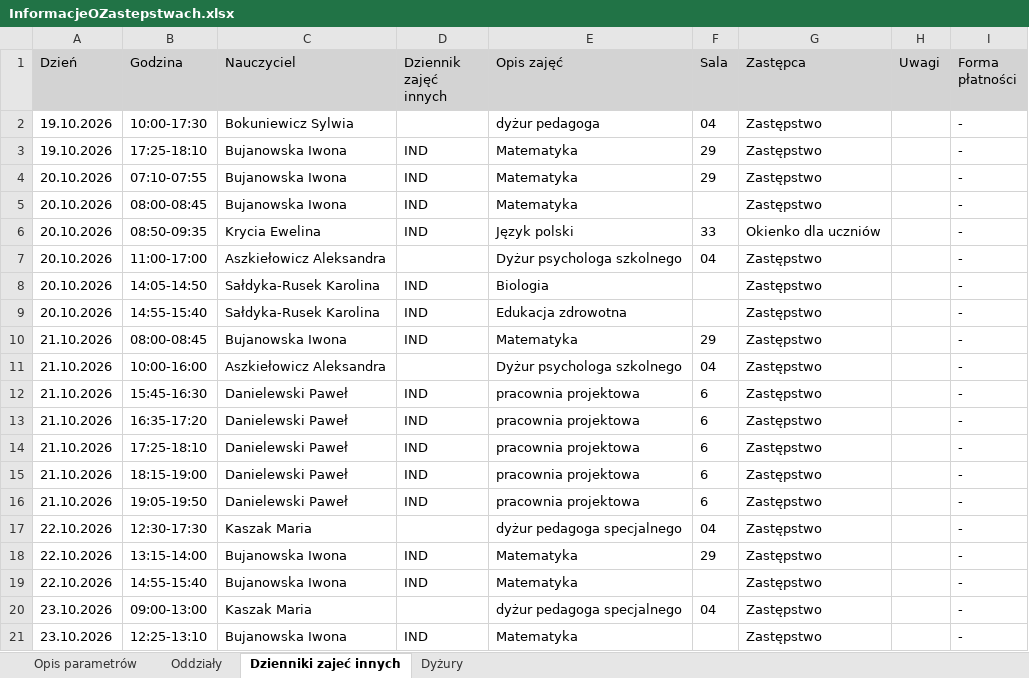
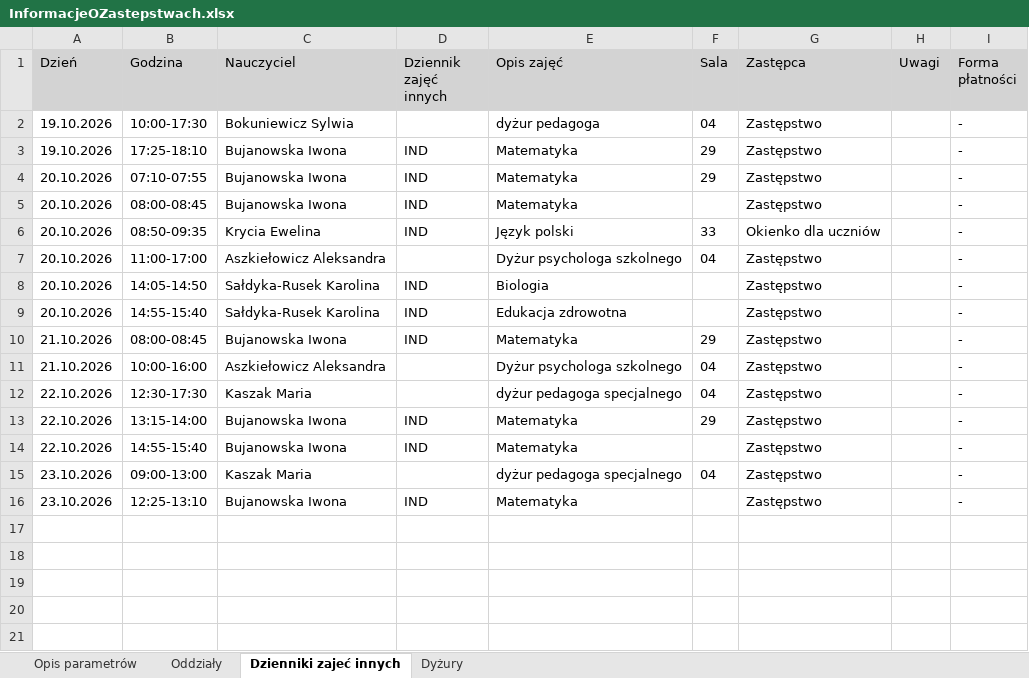
Before and after one commit to adeodatus11/zastepstwa, an Excel workbook: InformacjeOZastepstwach.xlsx, sheet Dzienniki zajeć innych, drawn as a sheet; values as stored, in another font and other column widths than the file's, no borders; the diff names each change by its address in the sheet, - before the commit and + after, or states it on an @@ line.

```diff
--- a/InformacjeOZastepstwach.xlsx (sheet Dzienniki zajeć innych)
+++ b/InformacjeOZastepstwach.xlsx (sheet Dzienniki zajeć innych)
-row 12: 21.10.2026 | 15:45-16:30 | Danielewski Paweł | IND | pracownia projektowa | 6 | Zastępstwo |  | -
-row 13: 21.10.2026 | 16:35-17:20 | Danielewski Paweł | IND | pracownia projektowa | 6 | Zastępstwo |  | -
-row 14: 21.10.2026 | 17:25-18:10 | Danielewski Paweł | IND | pracownia projektowa | 6 | Zastępstwo |  | -
-row 15: 21.10.2026 | 18:15-19:00 | Danielewski Paweł | IND | pracownia projektowa | 6 | Zastępstwo |  | -
-row 16: 21.10.2026 | 19:05-19:50 | Danielewski Paweł | IND | pracownia projektowa | 6 | Zastępstwo |  | -
```
Also changed, not shown: sheet Oddziały, sheet Dyżury, InformacjeOPrzeniesieniach.xlsx.
